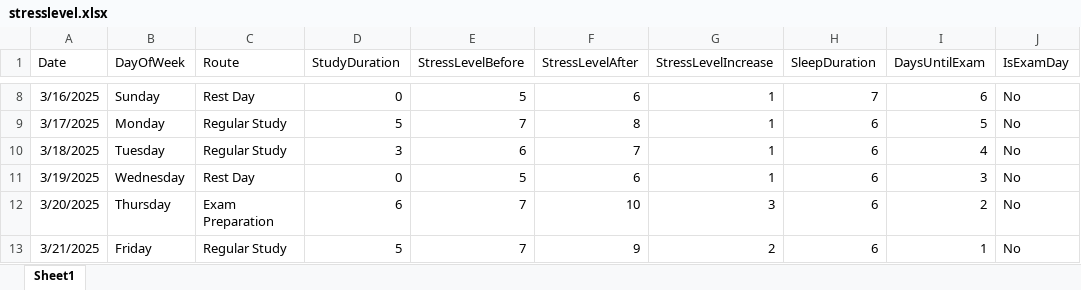
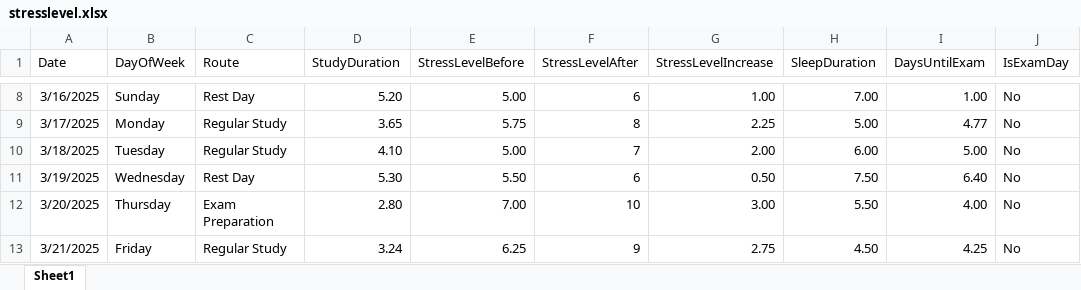
Before and after one commit to PelinAvramoglu/stresslevelanalysis, an Excel workbook: stresslevel.xlsx, sheet Sheet1, drawn as a sheet; only a part is shown, gaps mark what is left out; values as stored, in another font and other column widths than the file's, no borders; the diff covers the shown part only; the diff names each change by its address in the sheet, - before the commit and + after, or states it on an @@ line.

```diff
--- a/stresslevel.xlsx (sheet Sheet1)
+++ b/stresslevel.xlsx (sheet Sheet1)
-D8 (StudyDuration): 0
+D8 (StudyDuration): 5.20
-E8 (StressLevelBefore): 5
+E8 (StressLevelBefore): 5.00
-G8 (StressLevelIncrease): 1
+G8 (StressLevelIncrease): 1.00
-H8 (SleepDuration): 7
+H8 (SleepDuration): 7.00
-I8 (DaysUntilExam): 6
+I8 (DaysUntilExam): 1.00
-D9 (StudyDuration): 5
+D9 (StudyDuration): 3.65
-E9 (StressLevelBefore): 7
+E9 (StressLevelBefore): 5.75
-G9 (StressLevelIncrease): 1
+G9 (StressLevelIncrease): 2.25
-H9 (SleepDuration): 6
+H9 (SleepDuration): 5.00
-I9 (DaysUntilExam): 5
+I9 (DaysUntilExam): 4.77
-D10 (StudyDuration): 3
+D10 (StudyDuration): 4.10
-E10 (StressLevelBefore): 6
+E10 (StressLevelBefore): 5.00
-G10 (StressLevelIncrease): 1
+G10 (StressLevelIncrease): 2.00
-H10 (SleepDuration): 6
+H10 (SleepDuration): 6.00
-I10 (DaysUntilExam): 4
+I10 (DaysUntilExam): 5.00
-D11 (StudyDuration): 0
+D11 (StudyDuration): 5.30
-E11 (StressLevelBefore): 5
+E11 (StressLevelBefore): 5.50
-G11 (StressLevelIncrease): 1
+G11 (StressLevelIncrease): 0.50
-H11 (SleepDuration): 6
+H11 (SleepDuration): 7.50
-I11 (DaysUntilExam): 3
+I11 (DaysUntilExam): 6.40
-D12 (StudyDuration): 6
+D12 (StudyDuration): 2.80
-E12 (StressLevelBefore): 7
+E12 (StressLevelBefore): 7.00
-G12 (StressLevelIncrease): 3
+G12 (StressLevelIncrease): 3.00
-H12 (SleepDuration): 6
+H12 (SleepDuration): 5.50
-I12 (DaysUntilExam): 2
+I12 (DaysUntilExam): 4.00
-D13 (StudyDuration): 5
+D13 (StudyDuration): 3.24
-E13 (StressLevelBefore): 7
+E13 (StressLevelBefore): 6.25
-G13 (StressLevelIncrease): 2
+G13 (StressLevelIncrease): 2.75
-H13 (SleepDuration): 6
+H13 (SleepDuration): 4.50
-I13 (DaysUntilExam): 1
+I13 (DaysUntilExam): 4.25
```
Also changed, not shown: 130 edited cells elsewhere in this sheet, 2 other files.
